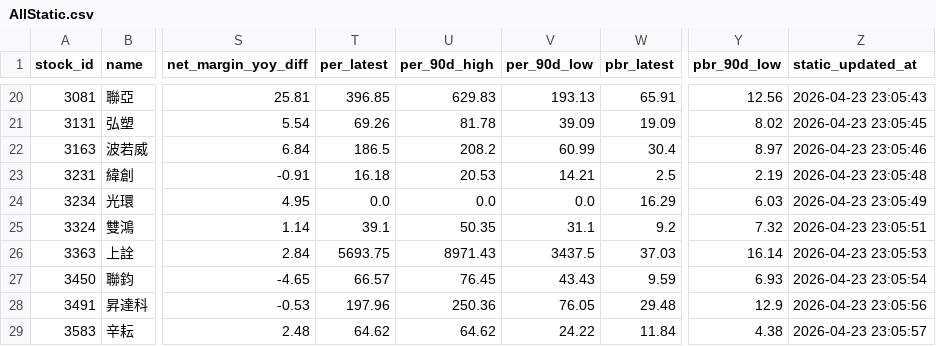
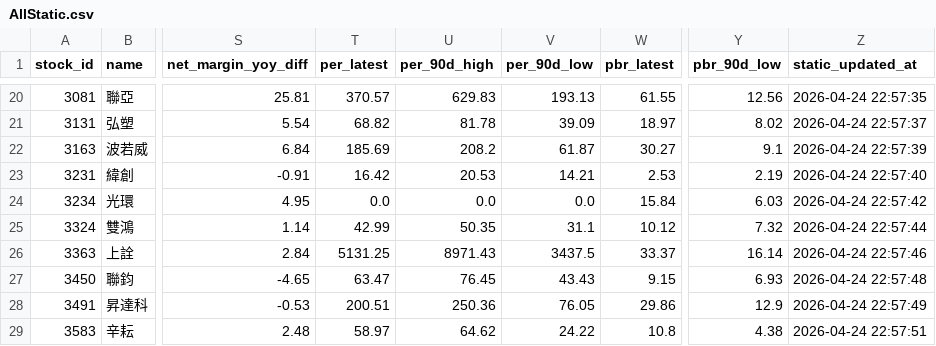
Before and after one commit to Nicole0101/StockNext-report, a CSV file: AllStatic.csv, drawn as a sheet; only a part is shown, gaps mark what is left out; the diff covers the shown part only; the diff names each change by its address in the sheet, - before the commit and + after, or states it on an @@ line.

```diff
--- a/AllStatic.csv
+++ b/AllStatic.csv
-T20 (per_latest): 396.85
+T20 (per_latest): 370.57
-W20 (pbr_latest): 65.91
+W20 (pbr_latest): 61.55
-Z20 (static_updated_at): 2026-04-23 23:05:43
+Z20 (static_updated_at): 2026-04-24 22:57:35
-T21 (per_latest): 69.26
+T21 (per_latest): 68.82
-W21 (pbr_latest): 19.09
+W21 (pbr_latest): 18.97
-Z21 (static_updated_at): 2026-04-23 23:05:45
+Z21 (static_updated_at): 2026-04-24 22:57:37
-T22 (per_latest): 186.5
+T22 (per_latest): 185.69
-V22 (per_90d_low): 60.99
+V22 (per_90d_low): 61.87
-W22 (pbr_latest): 30.4
+W22 (pbr_latest): 30.27
-Y22 (pbr_90d_low): 8.97
+Y22 (pbr_90d_low): 9.1
-Z22 (static_updated_at): 2026-04-23 23:05:46
+Z22 (static_updated_at): 2026-04-24 22:57:39
-T23 (per_latest): 16.18
+T23 (per_latest): 16.42
-W23 (pbr_latest): 2.5
+W23 (pbr_latest): 2.53
-Z23 (static_updated_at): 2026-04-23 23:05:48
+Z23 (static_updated_at): 2026-04-24 22:57:40
-W24 (pbr_latest): 16.29
+W24 (pbr_latest): 15.84
-Z24 (static_updated_at): 2026-04-23 23:05:49
+Z24 (static_updated_at): 2026-04-24 22:57:42
-T25 (per_latest): 39.1
+T25 (per_latest): 42.99
-W25 (pbr_latest): 9.2
+W25 (pbr_latest): 10.12
-Z25 (static_updated_at): 2026-04-23 23:05:51
+Z25 (static_updated_at): 2026-04-24 22:57:44
-T26 (per_latest): 5693.75
+T26 (per_latest): 5131.25
-W26 (pbr_latest): 37.03
+W26 (pbr_latest): 33.37
-Z26 (static_updated_at): 2026-04-23 23:05:53
+Z26 (static_updated_at): 2026-04-24 22:57:46
-T27 (per_latest): 66.57
+T27 (per_latest): 63.47
-W27 (pbr_latest): 9.59
+W27 (pbr_latest): 9.15
-Z27 (static_updated_at): 2026-04-23 23:05:54
+Z27 (static_updated_at): 2026-04-24 22:57:48
-T28 (per_latest): 197.96
+T28 (per_latest): 200.51
-W28 (pbr_latest): 29.48
+W28 (pbr_latest): 29.86
-Z28 (static_updated_at): 2026-04-23 23:05:56
+Z28 (static_updated_at): 2026-04-24 22:57:49
-T29 (per_latest): 64.62
+T29 (per_latest): 58.97
-W29 (pbr_latest): 11.84
+W29 (pbr_latest): 10.8
-Z29 (static_updated_at): 2026-04-23 23:05:57
+Z29 (static_updated_at): 2026-04-24 22:57:51
```
Also changed, not shown: 160 edited cells elsewhere in this file.
